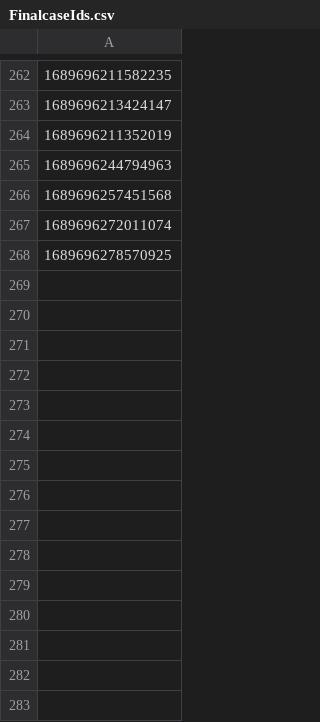
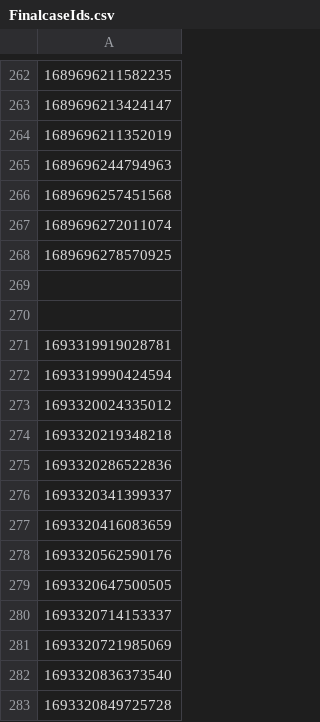
Before and after one commit to hmcts/civil-performance, a CSV file: FinalcaseIds.csv, drawn as a sheet; only a part is shown, gaps mark what is left out.

```diff
--- a/FinalcaseIds.csv
+++ b/FinalcaseIds.csv
@@ -268 +268,16 @@
 1689696278570925
+
+
+1693319919028781
+1693319990424594
+1693320024335012
+1693320219348218
+1693320286522836
+1693320341399337
+1693320416083659
+1693320562590176
+1693320647500505
+1693320714153337
+1693320721985069
+1693320836373540
+1693320849725728
```
Also changed, not shown: src/gatling/resources/caseIds.csv, src/gatling/resources/login.csv, 35 other files.
